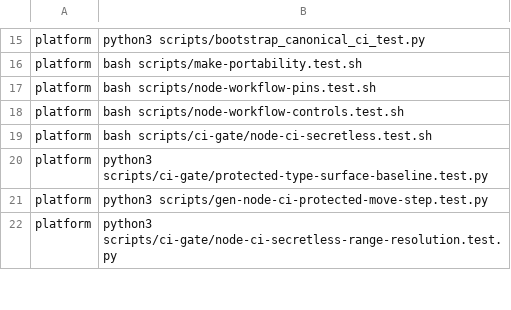
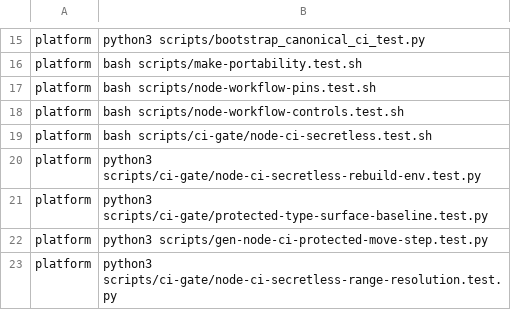
Before and after one commit to verJSON/.github, a TSV file: scripts/actions-ci-groups.tsv, drawn as a sheet; only a part is shown, gaps mark what is left out; the diff names each change by its address in the sheet, - before the commit and + after, or states it on an @@ line.

Commit message:
ci(node): allow safe env for secretless rebuilds

```diff
--- a/scripts/actions-ci-groups.tsv
+++ b/scripts/actions-ci-groups.tsv
+row 20: platform | python3 scripts/ci-gate/node-ci-secretless-rebuild-env.test.py
```
Also changed, not shown: 4 other files.
